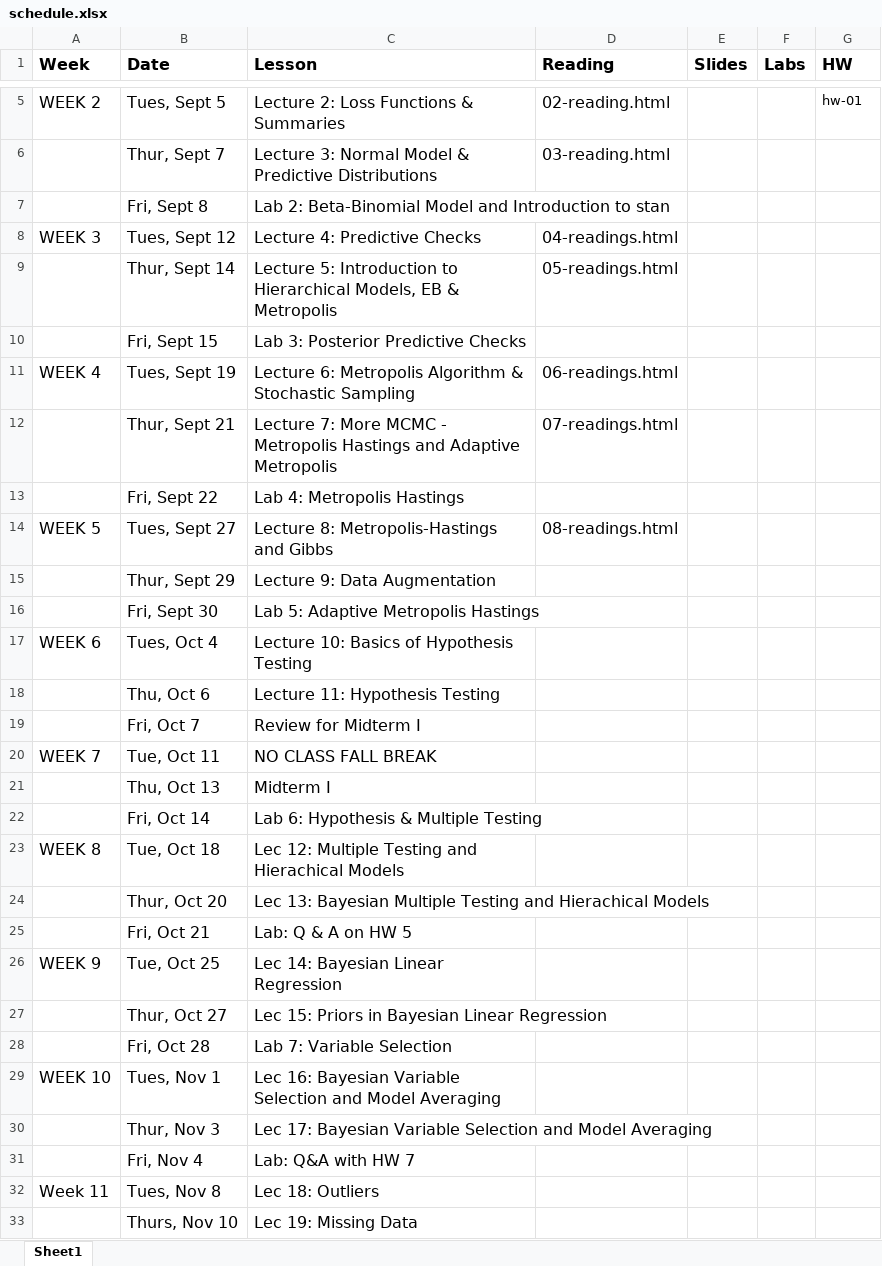
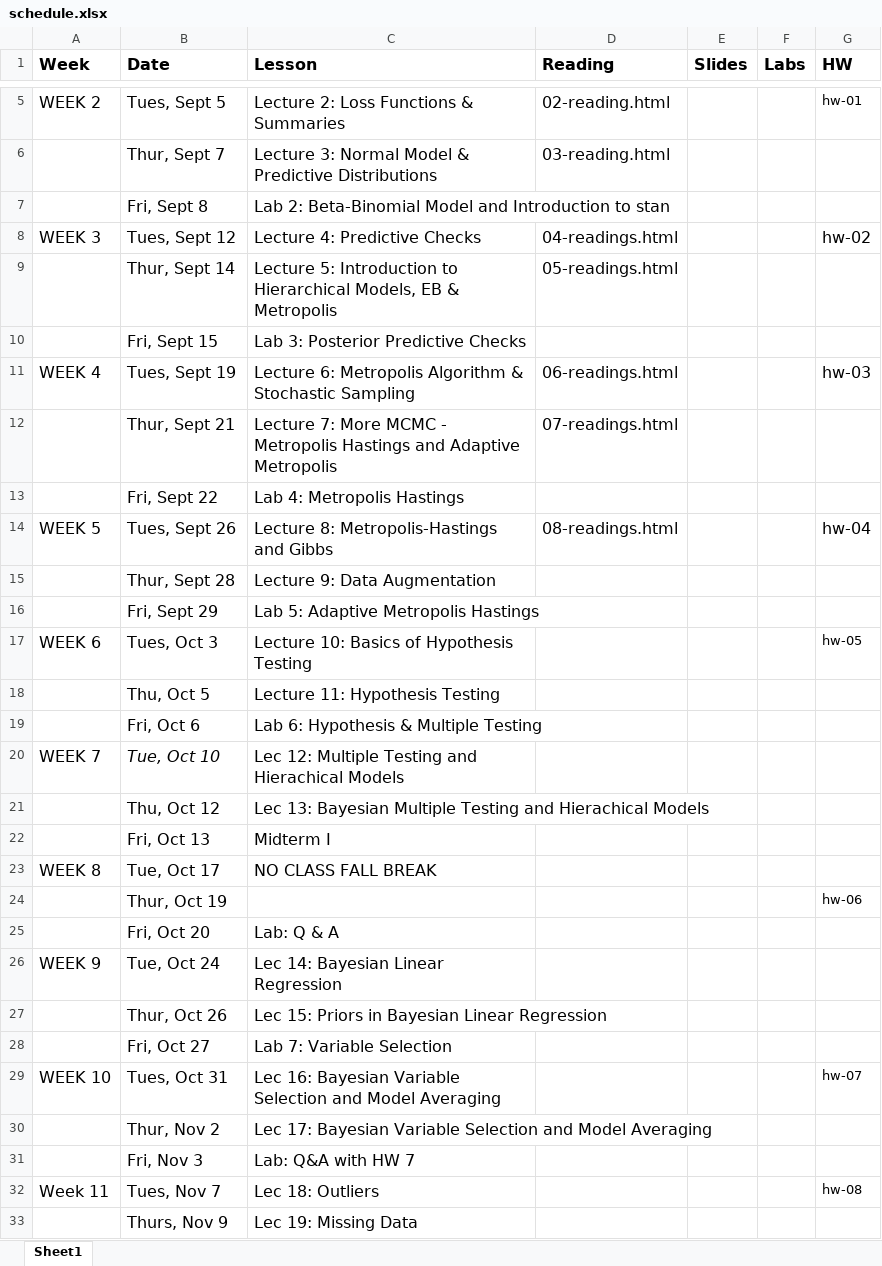
Before and after one commit to STA702-F23/website, an Excel workbook: schedule.xlsx, sheet Sheet1, drawn as a sheet; only a part is shown, gaps mark what is left out; values as stored, in another font and other column widths than the file's, no borders; removed rows and columns are numbered as before the commit, all else as after; the diff covers the shown part only; the diff names each change by its address in the sheet, - before the commit and + after, or states it on an @@ line.

```diff
--- a/schedule.xlsx (sheet Sheet1)
+++ b/schedule.xlsx (sheet Sheet1)
-G8 (HW): (empty)
+G8 (HW): hw-02
-G11 (HW): (empty)
+G11 (HW): hw-03
-B14 (Date): Tues, Sept 27
+B14 (Date): Tues, Sept 26
-G14 (HW): (empty)
+G14 (HW): hw-04
-B15 (Date): Thur, Sept 29
+B15 (Date): Thur, Sept 28
-B16 (Date): Fri, Sept 30
+B16 (Date): Fri, Sept 29
-B17 (Date): Tues, Oct 4
+B17 (Date): Tues, Oct 3
-G17 (HW): (empty)
+G17 (HW): hw-05
-B18 (Date): Thu, Oct 6
+B18 (Date): Thu, Oct 5
-row 19:  | Fri, Oct 7 | Review for Midterm I
-row 20: WEEK 7 | Tue, Oct 11 | NO CLASS FALL BREAK
-row 21:  | Thu, Oct 13 | Midterm I
-B19 (Date): Fri, Oct 14
+B19 (Date): Fri, Oct 6
-A20 (Week): WEEK 8
+A20 (Week): WEEK 7
-B20 (Date): Tue, Oct 18
+B20 (Date): Tue, Oct 10
-B20 italic: off
+B20 italic: on
-B21 (Date): Thur, Oct 20
+B21 (Date): Thu, Oct 12
-row 25:  | Fri, Oct 21 | Lab: Q & A on HW 5
+row 22:  | Fri, Oct 13 | Midterm I
+row 23: WEEK 8 | Tue, Oct 17 | NO CLASS FALL BREAK
+row 24:  | Thur, Oct 19 |  |  |  |  | hw-06
+row 25:  | Fri, Oct 20 | Lab: Q & A
-B26 (Date): Tue, Oct 25
+B26 (Date): Tue, Oct 24
-B27 (Date): Thur, Oct 27
+B27 (Date): Thur, Oct 26
-B28 (Date): Fri, Oct 28
+B28 (Date): Fri, Oct 27
-B29 (Date): Tues, Nov 1
+B29 (Date): Tues, Oct 31
-G29 (HW): (empty)
+G29 (HW): hw-07
-B30 (Date): Thur, Nov 3
+B30 (Date): Thur, Nov 2
-B31 (Date): Fri, Nov 4
+B31 (Date): Fri, Nov 3
-B32 (Date): Tues, Nov 8
+B32 (Date): Tues, Nov 7
-G32 (HW): (empty)
+G32 (HW): hw-08
-B33 (Date): Thurs, Nov 10
+B33 (Date): Thurs, Nov 9
```
Also changed, not shown: 12 edited cells elsewhere in this sheet, 1 other file.
